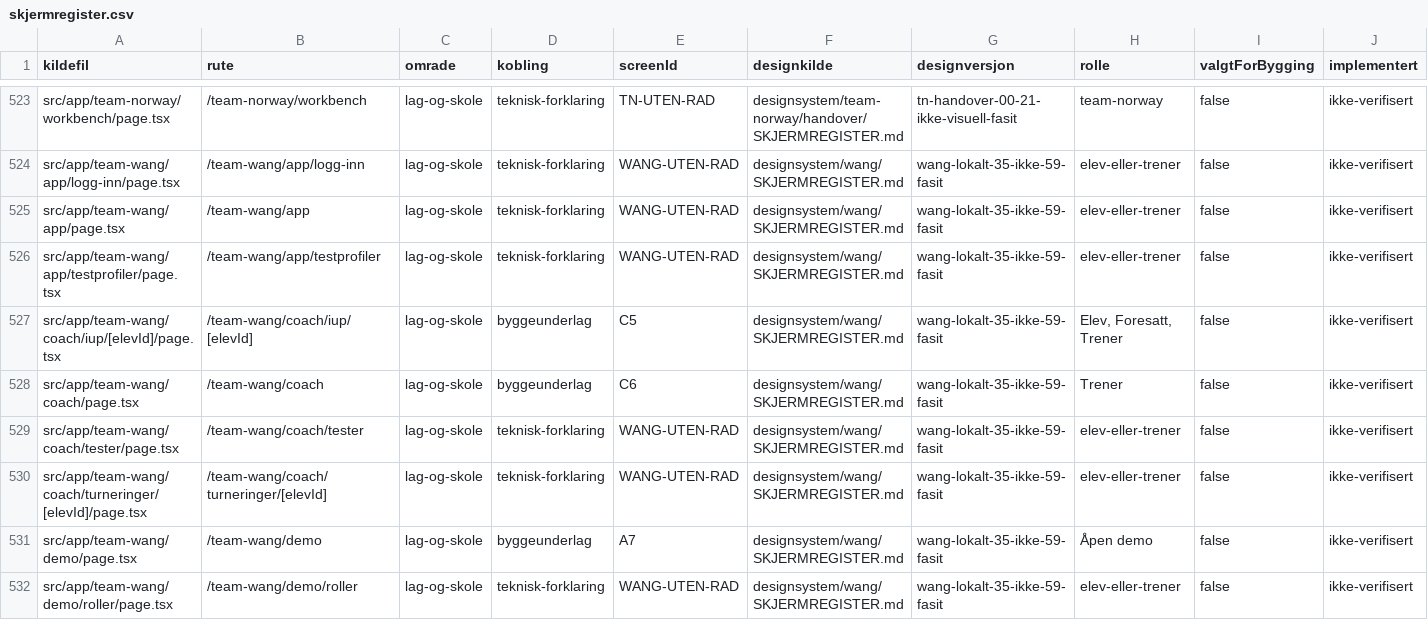
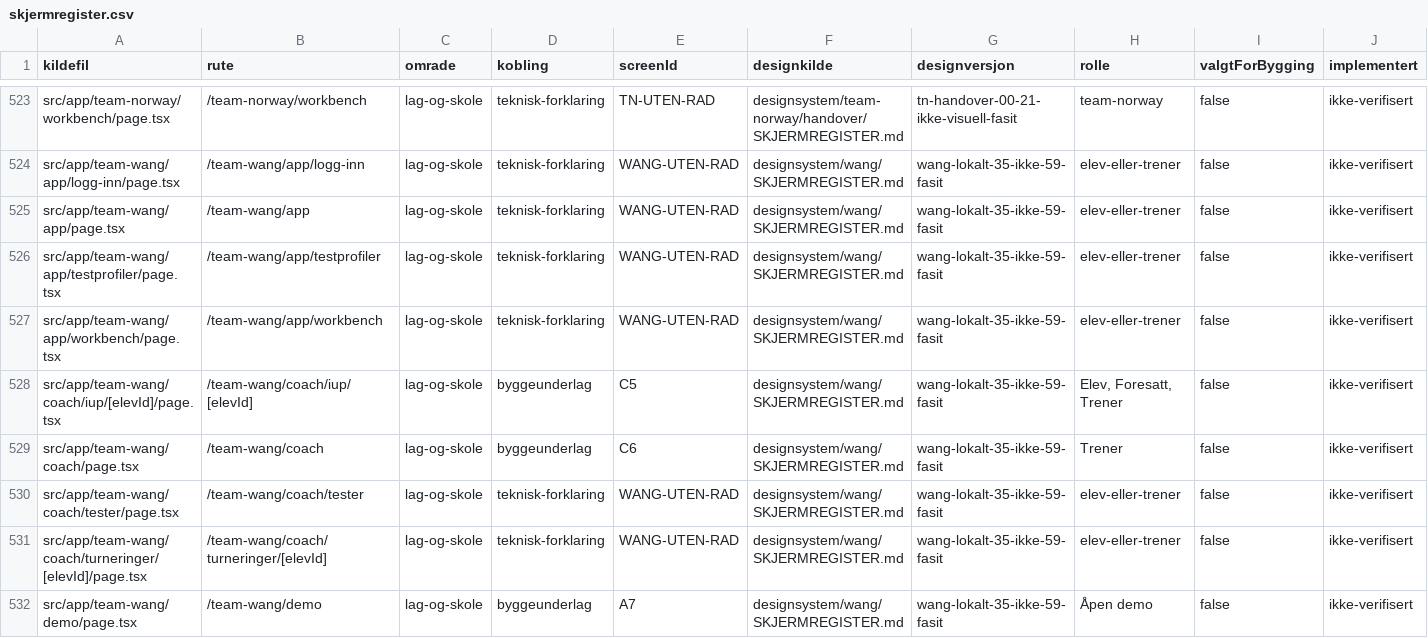
Before and after one commit to akgolfsoftware/Golf_Headquarters, a CSV file: docs/design-system/skjermregister.csv, drawn as a sheet; only a part is shown, gaps mark what is left out; the shorter side is filled out with more unchanged rows; rows hold the shown columns only; the diff names each change by its address in the sheet, - before the commit and + after, or states it on an @@ line.

Commit message:
feat(wang): koble sportsteam til Workbench

```diff
--- a/docs/design-system/skjermregister.csv
+++ b/docs/design-system/skjermregister.csv
+row 527: src/app/team-wang/app/workbench/page.tsx | /team-wang/app/workbench | lag-og-skole | teknisk-forklaring | WANG-UTEN-RAD | designsystem/wang/SKJERMREGISTER.md | wang-lokalt-35-ikke-59-fasit | elev-eller-trener | false | ikke-verifisert
```
Also changed, not shown: 10 other files.
